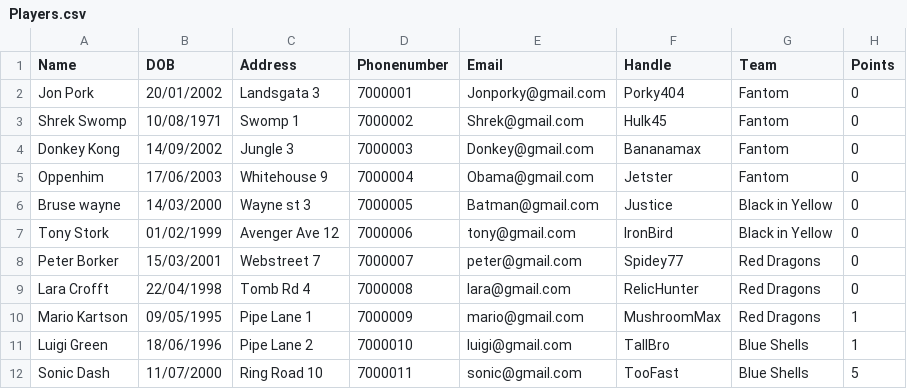
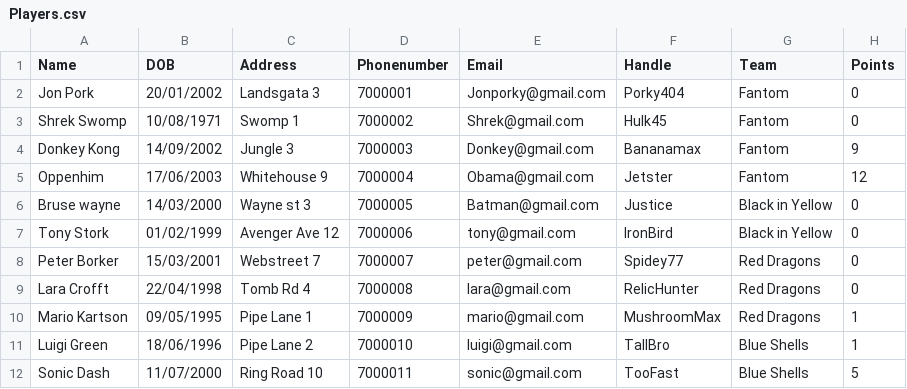
Before and after one commit to Atlihero/Verklegt-1, a CSV file: data_layer/_data/Players.csv, drawn as a sheet; only a part is shown.

```diff
--- a/data_layer/_data/Players.csv
+++ b/data_layer/_data/Players.csv
@@ -3,4 +3,4 @@ Jon Pork,20/01/2002,Landsgata 3,7000001,Jonporky@gmail.com,Porky404,Fantom,0
 Shrek Swomp,10/08/1971,Swomp 1,7000002,Shrek@gmail.com,Hulk45,Fantom,0
-Donkey Kong,14/09/2002,Jungle 3,7000003,Donkey@gmail.com,Bananamax,Fantom,0
-Oppenhim,17/06/2003,Whitehouse 9,7000004,Obama@gmail.com,Jetster,Fantom,0
+Donkey Kong,14/09/2002,Jungle 3,7000003,Donkey@gmail.com,Bananamax,Fantom,9
+Oppenhim,17/06/2003,Whitehouse 9,7000004,Obama@gmail.com,Jetster,Fantom,12
 Bruse wayne,14/03/2000,Wayne st 3,7000005,Batman@gmail.com,Justice,Black in Yellow,0
```
Also changed, not shown: 3 other files.
